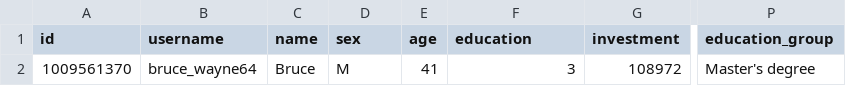
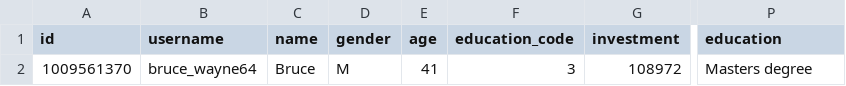
Before and after one commit to IBM-DSE/CognitiveBank, a CSV file: db/bruce_profile.csv, drawn as a sheet; only a part is shown, gaps mark what is left out; the diff names each change by its address in the sheet, - before the commit and + after, or states it on an @@ line.

```diff
--- a/db/bruce_profile.csv
+++ b/db/bruce_profile.csv
-D1: sex
+D1: gender
-F1: education
+F1: education_code
-P1: education_group
+P1: education
-P2 (education): Master's degree
+P2 (education): Masters degree
```
Also changed, not shown: db/customers_cognitive_bank.csv, 8 other files.
